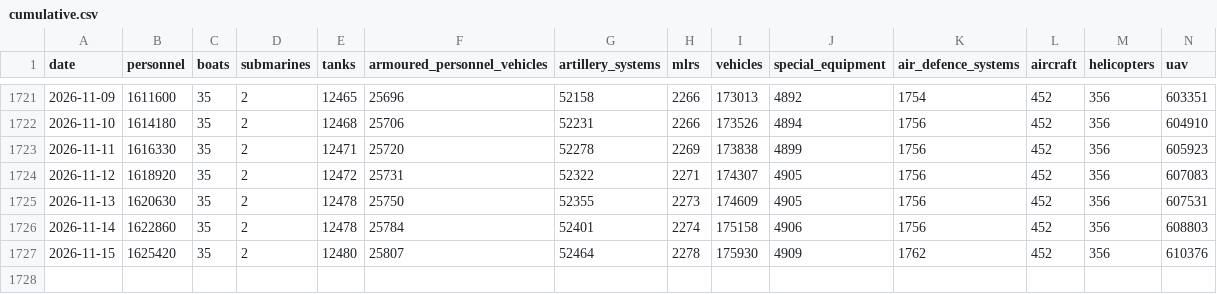
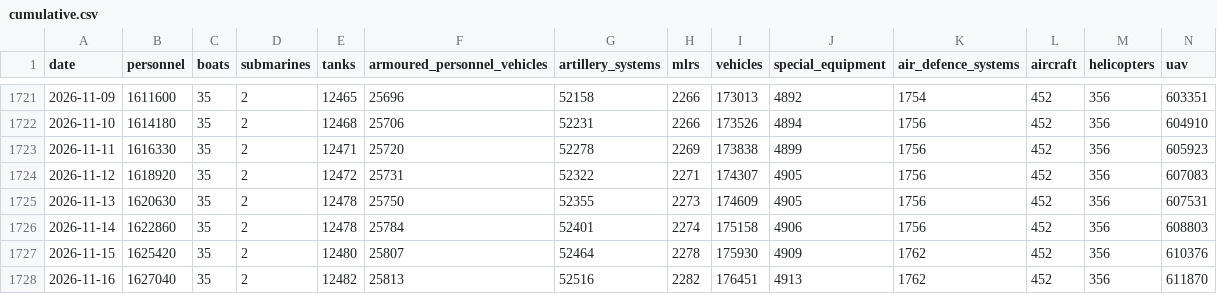
Before and after one commit to MarioJemic/russianlosses-data, a CSV file: data/v1/losses/cumulative.csv, drawn as a sheet; only a part is shown, gaps mark what is left out; rows hold the shown columns only; the diff names each change by its address in the sheet, - before the commit and + after, or states it on an @@ line.

```diff
--- a/data/v1/losses/cumulative.csv
+++ b/data/v1/losses/cumulative.csv
+row 1728: 2026-11-16 | 1627040 | 35 | 2 | 12482 | 25813 | 52516 | 2282 | 176451 | 4913 | 1762 | 452 | 356 | 611870
```
Also changed, not shown: data/v1/losses/daily.csv, data/v1/losses/summary.csv, 28 other files.
